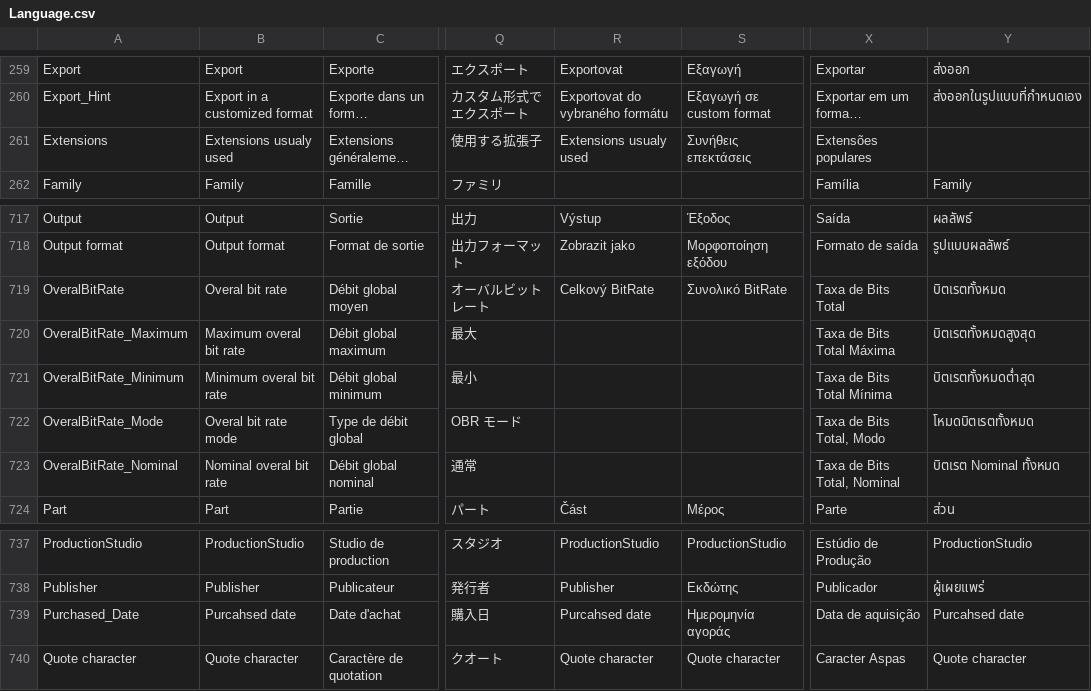
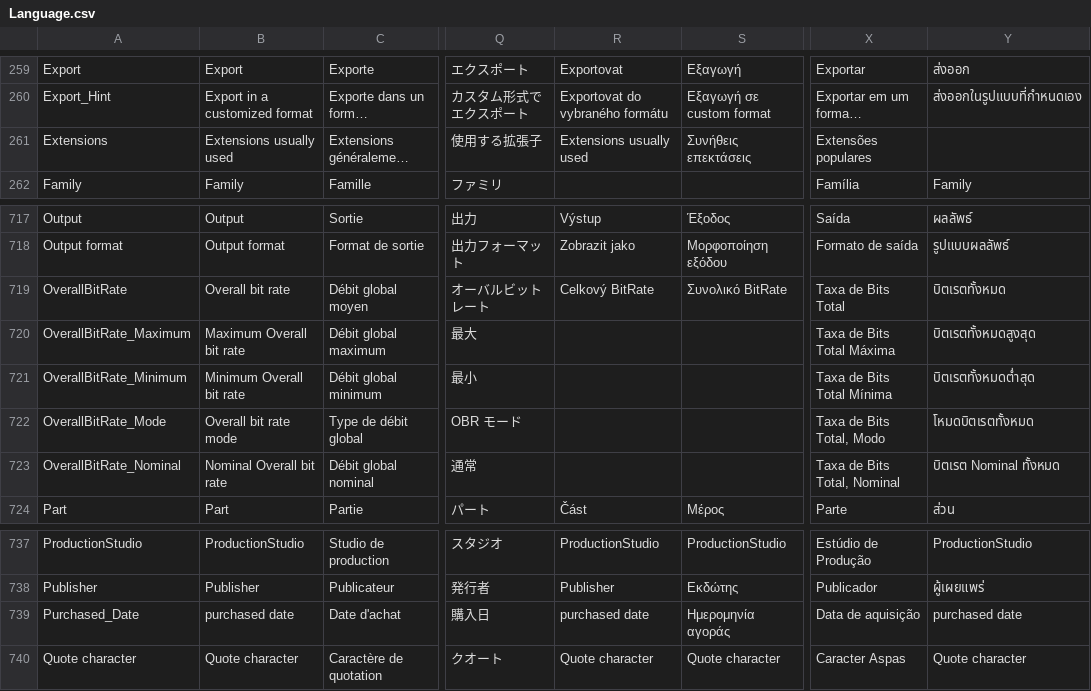
Before and after one commit to beppec56/MediaInfo-git_svn, a CSV file: Source/Ressource/Language.csv, drawn as a sheet; only a part is shown, gaps mark what is left out; long unchanged cells end in …; the diff names each change by its address in the sheet, - before the commit and + after, or states it on an @@ line.

```diff
--- a/Source/Ressource/Language.csv
+++ b/Source/Ressource/Language.csv
-B261: Extensions usualy used
+B261: Extensions usually used
-R261: Extensions usualy used
+R261: Extensions usually used
-A719: OveralBitRate
+A719: OverallBitRate
-B719: Overal bit rate
+B719: Overall bit rate
-A720: OveralBitRate_Maximum
+A720: OverallBitRate_Maximum
-B720: Maximum overal bit rate
+B720: Maximum Overall bit rate
-A721: OveralBitRate_Minimum
+A721: OverallBitRate_Minimum
-B721: Minimum overal bit rate
+B721: Minimum Overall bit rate
-A722: OveralBitRate_Mode
+A722: OverallBitRate_Mode
-B722: Overal bit rate mode
+B722: Overall bit rate mode
-A723: OveralBitRate_Nominal
+A723: OverallBitRate_Nominal
-B723: Nominal overal bit rate
+B723: Nominal Overall bit rate
-B739: Purcahsed date
+B739: purchased date
-R739: Purcahsed date
+R739: purchased date
-Y739: Purcahsed date
+Y739: purchased date
```
Also changed, not shown: Source/Ressource/Plugin/Language/ca.csv, Source/Ressource/Plugin/Language/cs.csv, 26 other files.
